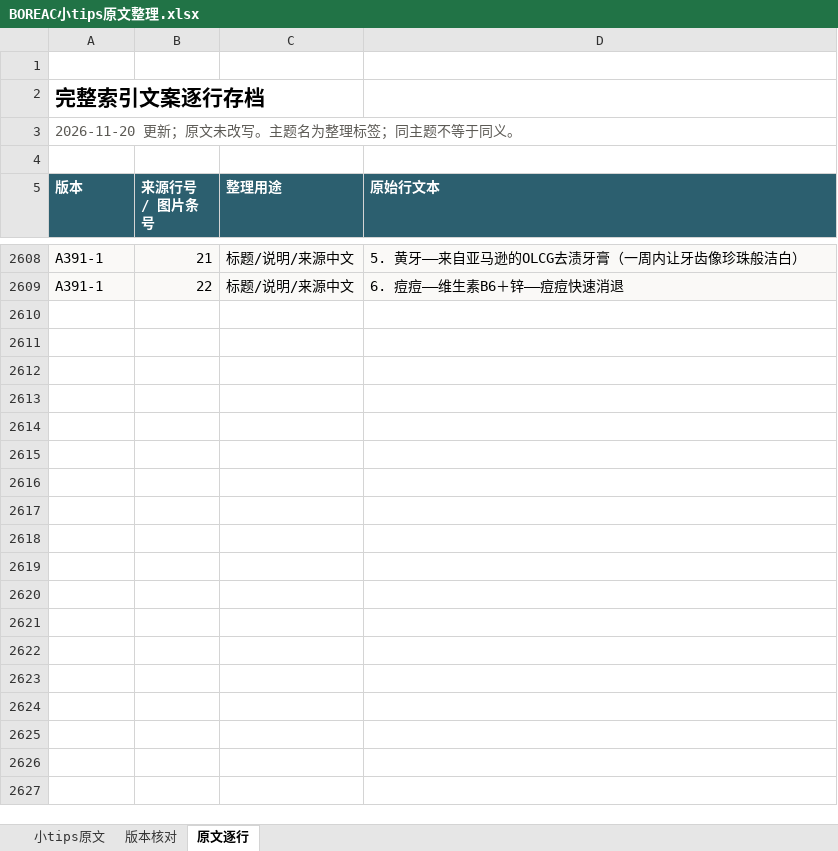
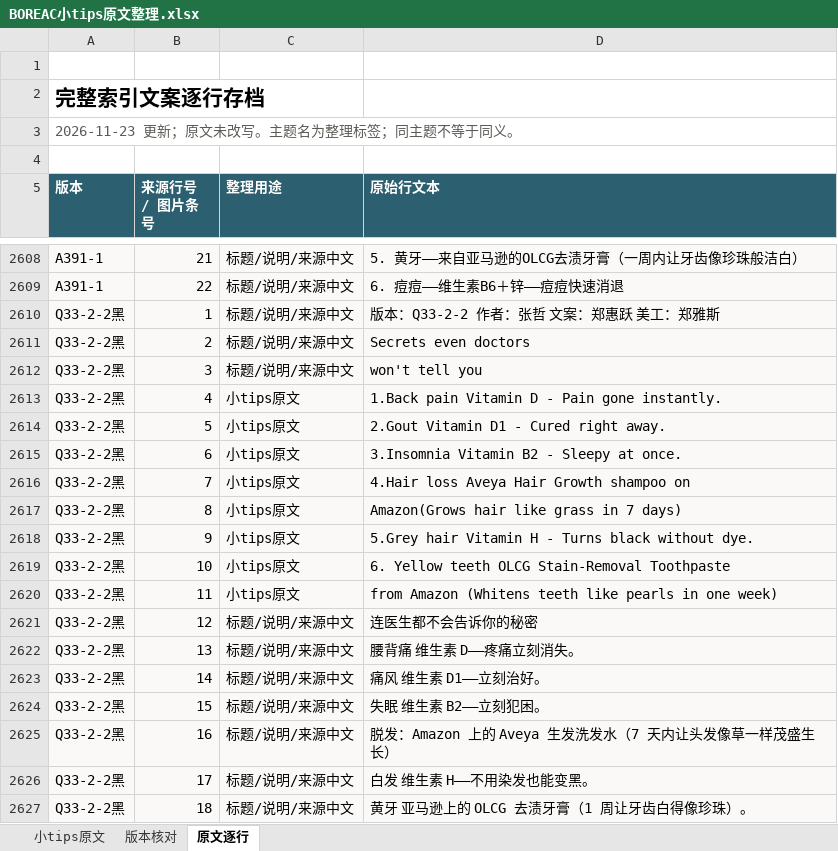
Before and after one commit to ZHENGss7401/subtitle-resource-library, an Excel workbook: tips/BOREAC小tips原文整理.xlsx, sheet 原文逐行, drawn as a sheet; only a part is shown, gaps mark what is left out; values as stored, in another font and other column widths than the file's, no borders; table styles not drawn; the diff names each change by its address in the sheet, - before the commit and + after, or states it on an @@ line.

```diff
--- a/tips/BOREAC小tips原文整理.xlsx (sheet 原文逐行)
+++ b/tips/BOREAC小tips原文整理.xlsx (sheet 原文逐行)
-A3 (版本): 2026-11-20 更新；原文未改写。主题名为整理标签；同主题不等于同义。
+A3 (版本): 2026-11-23 更新；原文未改写。主题名为整理标签；同主题不等于同义。
+row 2610: Q33-2-2黑 | 1 | 标题/说明/来源中文 | 版本：Q33-2-2 作者：张哲 文案：郑惠跃 美工：郑雅斯
+row 2611: Q33-2-2黑 | 2 | 标题/说明/来源中文 | Secrets even doctors
+row 2612: Q33-2-2黑 | 3 | 标题/说明/来源中文 | won't tell you
+row 2613: Q33-2-2黑 | 4 | 小tips原文 | 1.Back pain Vitamin D - Pain gone instantly.
+row 2614: Q33-2-2黑 | 5 | 小tips原文 | 2.Gout Vitamin D1 - Cured right away.
+row 2615: Q33-2-2黑 | 6 | 小tips原文 | 3.Insomnia Vitamin B2 - Sleepy at once.
+row 2616: Q33-2-2黑 | 7 | 小tips原文 | 4.Hair loss Aveya Hair Growth shampoo on
+row 2617: Q33-2-2黑 | 8 | 小tips原文 | Amazon(Grows hair like grass in 7 days)
+row 2618: Q33-2-2黑 | 9 | 小tips原文 | 5.Grey hair Vitamin H - Turns black without dye.
+row 2619: Q33-2-2黑 | 10 | 小tips原文 | 6. Yellow teeth OLCG Stain-Removal Toothpaste
+row 2620: Q33-2-2黑 | 11 | 小tips原文 | from Amazon (Whitens teeth like pearls in one week)
+row 2621: Q33-2-2黑 | 12 | 标题/说明/来源中文 | 连医生都不会告诉你的秘密
+row 2622: Q33-2-2黑 | 13 | 标题/说明/来源中文 | 腰背痛 维生素 D——疼痛立刻消失。
+row 2623: Q33-2-2黑 | 14 | 标题/说明/来源中文 | 痛风 维生素 D1——立刻治好。
+row 2624: Q33-2-2黑 | 15 | 标题/说明/来源中文 | 失眠 维生素 B2——立刻犯困。
+row 2625: Q33-2-2黑 | 16 | 标题/说明/来源中文 | 脱发：Amazon 上的 Aveya 生发洗发水（7 天内让头发像草一样茂盛生长）
+row 2626: Q33-2-2黑 | 17 | 标题/说明/来源中文 | 白发 维生素 H——不用染发也能变黑。
+row 2627: Q33-2-2黑 | 18 | 标题/说明/来源中文 | 黄牙 亚马逊上的 OLCG 去渍牙膏（1 周让牙齿白得像珍珠）。
```
Also changed, not shown: sheet 版本核对, sheet 小tips原文, 13 other files.
